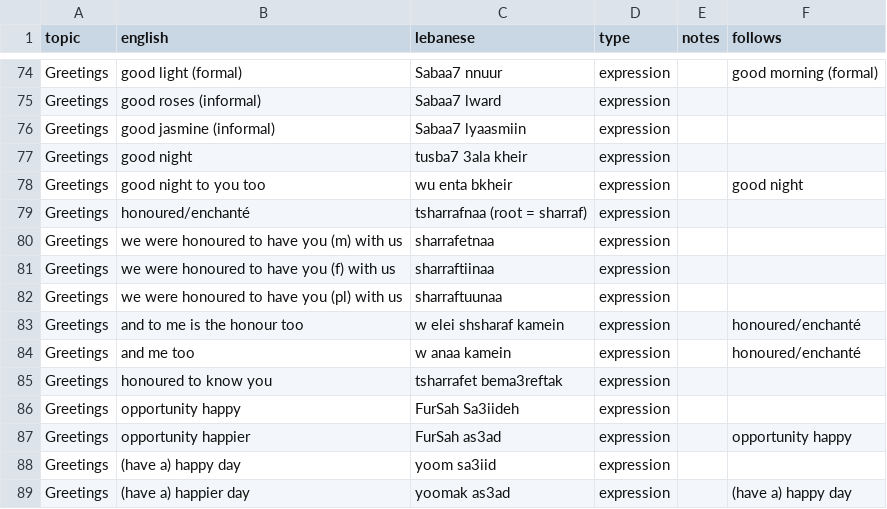
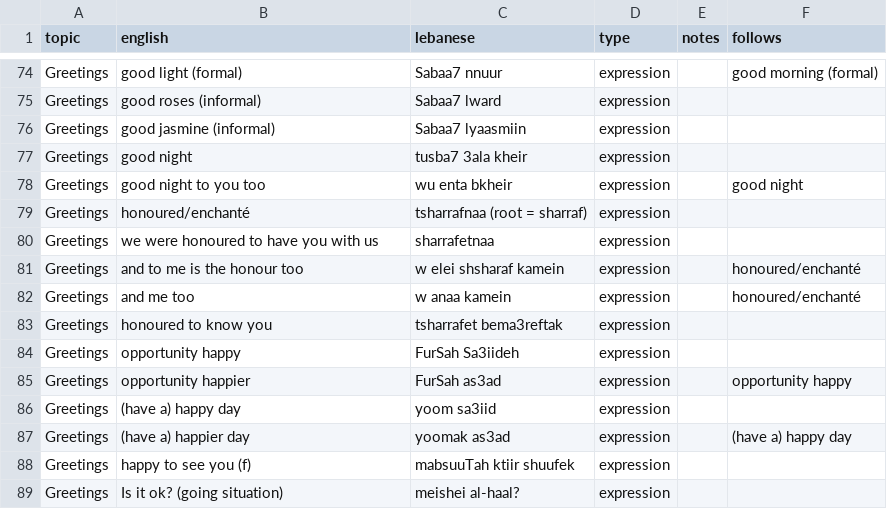
Before and after one commit to claire-vr/cedrus, a CSV file: database/vocabulary.csv, drawn as a sheet; only a part is shown, gaps mark what is left out; the shorter side is filled out with more unchanged rows.

```diff
--- a/database/vocabulary.csv
+++ b/database/vocabulary.csv
@@ -79,5 +79,3 @@ Greetings,good night to you too,wu enta bkheir,expression,,good night
 Greetings,honoured/enchanté,tsharrafnaa (root = sharraf),expression,,
-Greetings,we were honoured to have you (m) with us,sharrafetnaa,expression,,
-Greetings,we were honoured to have you (f) with us,sharraftiinaa,expression,,
-Greetings,we were honoured to have you (pl) with us,sharraftuunaa,expression,,
+Greetings,we were honoured to have you with us,sharrafetnaa,expression,,
 Greetings,and to me is the honour too,w elei shsharaf kamein,expression,,honoured/enchanté
```
Also changed, not shown: database/forms.csv, 1 other file.
